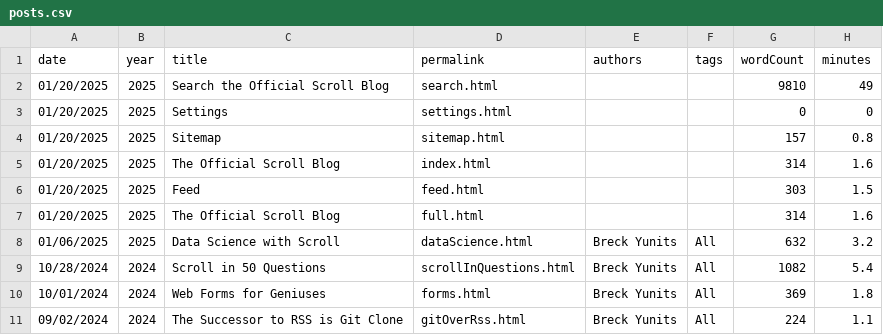
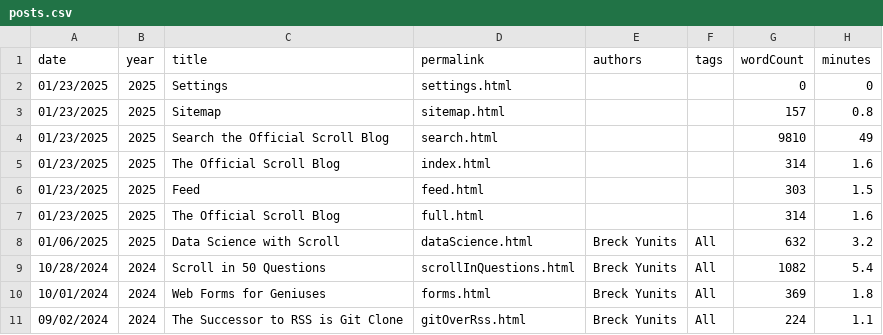
Before and after one commit to breck7/scroll, a CSV file: blog/posts.csv, drawn as a sheet; only a part is shown.

```diff
--- a/blog/posts.csv
+++ b/blog/posts.csv
@@ -1,8 +1,8 @@
 date,year,title,permalink,authors,tags,wordCount,minutes
-01/20/2025,2025,Search the Official Scroll Blog,search.html,,,9810,49
-01/20/2025,2025,Settings,settings.html,,,0,0
-01/20/2025,2025,Sitemap,sitemap.html,,,157,0.8
-01/20/2025,2025,The Official Scroll Blog,index.html,,,314,1.6
-01/20/2025,2025,Feed,feed.html,,,303,1.5
-01/20/2025,2025,The Official Scroll Blog,full.html,,,314,1.6
+01/23/2025,2025,Settings,settings.html,,,0,0
+01/23/2025,2025,Sitemap,sitemap.html,,,157,0.8
+01/23/2025,2025,Search the Official Scroll Blog,search.html,,,9810,49
+01/23/2025,2025,The Official Scroll Blog,index.html,,,314,1.6
+01/23/2025,2025,Feed,feed.html,,,303,1.5
+01/23/2025,2025,The Official Scroll Blog,full.html,,,314,1.6
 01/06/2025,2025,Data Science with Scroll,dataScience.html,Breck Yunits,All,632,3.2
```
Also changed, not shown: blog/posts.tsv, pages.csv, 44 other files.
